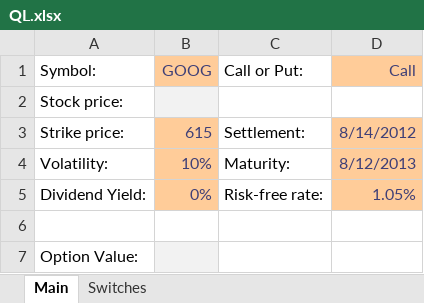
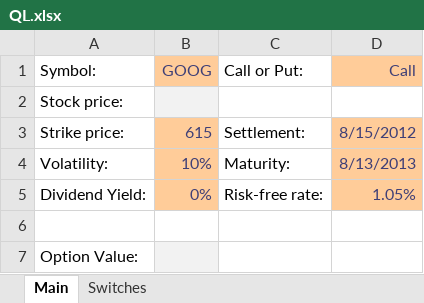
Before and after one commit to ben-lerner/dn-blog, an Excel workbook: ql/QL.xlsx, sheet Main, drawn as a sheet; values as stored, in another font and other column widths than the file's, no borders; the diff names each change by its address in the sheet, - before the commit and + after, or states it on an @@ line.

```diff
--- a/ql/QL.xlsx (sheet Main)
+++ b/ql/QL.xlsx (sheet Main)
-D3 (Call): 8/14/2012
+D3 (Call): 8/15/2012
-D4 (Call): 8/12/2013
+D4 (Call): 8/13/2013
```
Also changed, not shown: 3 other files.
